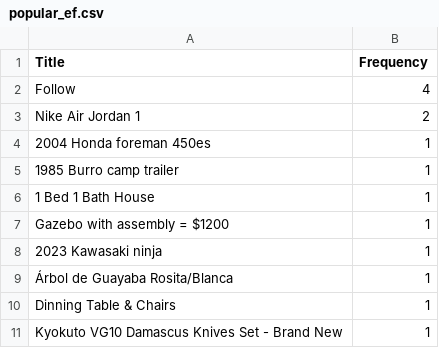
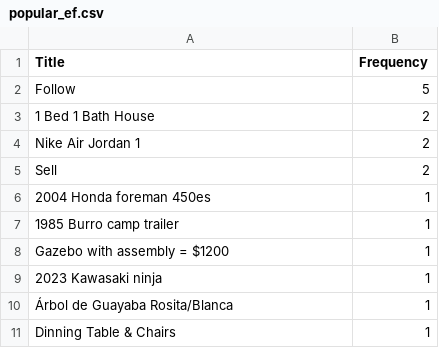
Before and after one commit to rexxgit/web-scraping, a CSV file: eco/melat/popular_ef.csv, drawn as a sheet.

```diff
--- a/eco/melat/popular_ef.csv
+++ b/eco/melat/popular_ef.csv
@@ -1,7 +1,8 @@
 Title,Frequency
-Follow,4
+Follow,5
+1 Bed 1 Bath House,2
 Nike Air Jordan 1,2
+Sell,2
 2004 Honda foreman 450es,1
 1985 Burro camp trailer,1
-1 Bed 1 Bath House,1
 Gazebo with assembly = $1200,1
@@ -10,2 +11 @@ Gazebo with assembly = $1200,1
 Dinning Table & Chairs,1
-Kyokuto VG10 Damascus Knives Set - Brand New,1
```
Also changed, not shown: eco/melat/ef.csv, 2 other files.
